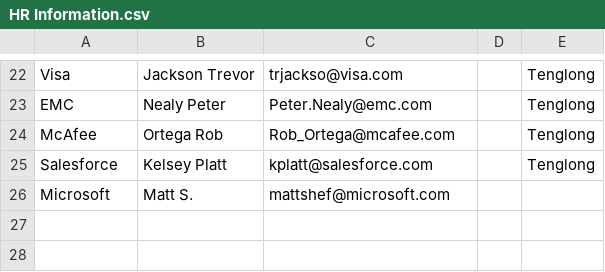
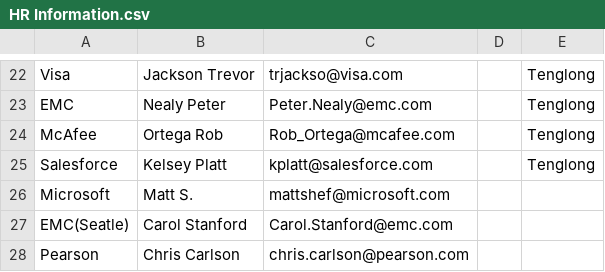
Before and after one commit to lihao814386741/TeamWork, a CSV file: ContactInformation/HR Information.csv, drawn as a sheet; only a part is shown, gaps mark what is left out.

Commit message:
Update HR Information.csv

```diff
--- a/ContactInformation/HR Information.csv
+++ b/ContactInformation/HR Information.csv
@@ -26 +26,3 @@ Salesforce, Kelsey Platt, kplatt@salesforce.com,, Tenglong
 Microsoft, Matt S., mattshef@microsoft.com,,
+EMC(Seatle), Carol Stanford, Carol.Stanford@emc.com,,
+Pearson, Chris Carlson, chris.carlson@pearson.com,,
```
